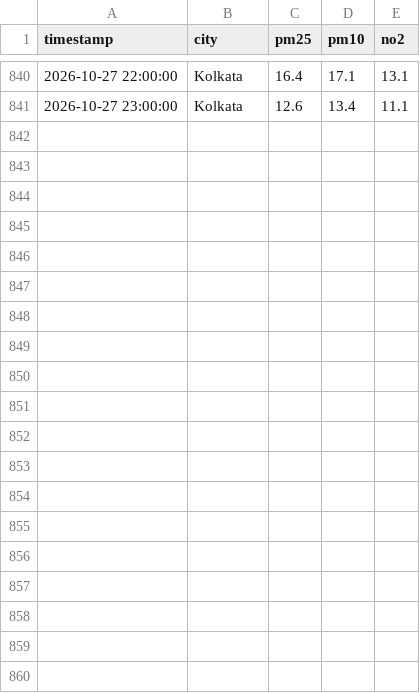
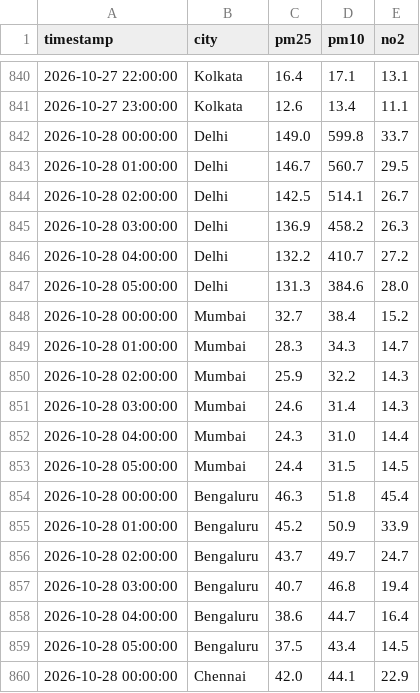
Before and after one commit to Ashu07017/airCAST, a CSV file: data/raw/2026-10-23.csv, drawn as a sheet; only a part is shown, gaps mark what is left out; the diff covers the shown part only; the diff names each change by its address in the sheet, - before the commit and + after, or states it on an @@ line.

```diff
--- a/data/raw/2026-10-23.csv
+++ b/data/raw/2026-10-23.csv
+row 842: 2026-10-28 00:00:00 | Delhi | 149.0 | 599.8 | 33.7
+row 843: 2026-10-28 01:00:00 | Delhi | 146.7 | 560.7 | 29.5
+row 844: 2026-10-28 02:00:00 | Delhi | 142.5 | 514.1 | 26.7
+row 845: 2026-10-28 03:00:00 | Delhi | 136.9 | 458.2 | 26.3
+row 846: 2026-10-28 04:00:00 | Delhi | 132.2 | 410.7 | 27.2
+row 847: 2026-10-28 05:00:00 | Delhi | 131.3 | 384.6 | 28.0
+row 848: 2026-10-28 00:00:00 | Mumbai | 32.7 | 38.4 | 15.2
+row 849: 2026-10-28 01:00:00 | Mumbai | 28.3 | 34.3 | 14.7
+row 850: 2026-10-28 02:00:00 | Mumbai | 25.9 | 32.2 | 14.3
+row 851: 2026-10-28 03:00:00 | Mumbai | 24.6 | 31.4 | 14.3
+row 852: 2026-10-28 04:00:00 | Mumbai | 24.3 | 31.0 | 14.4
+row 853: 2026-10-28 05:00:00 | Mumbai | 24.4 | 31.5 | 14.5
+row 854: 2026-10-28 00:00:00 | Bengaluru | 46.3 | 51.8 | 45.4
+row 855: 2026-10-28 01:00:00 | Bengaluru | 45.2 | 50.9 | 33.9
+row 856: 2026-10-28 02:00:00 | Bengaluru | 43.7 | 49.7 | 24.7
+row 857: 2026-10-28 03:00:00 | Bengaluru | 40.7 | 46.8 | 19.4
+row 858: 2026-10-28 04:00:00 | Bengaluru | 38.6 | 44.7 | 16.4
+row 859: 2026-10-28 05:00:00 | Bengaluru | 37.5 | 43.4 | 14.5
+row 860: 2026-10-28 00:00:00 | Chennai | 42.0 | 44.1 | 22.9
```
Also changed, not shown: 11 added rows elsewhere in this file.
